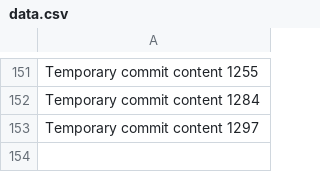
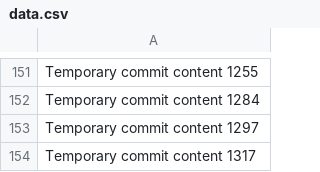
Before and after one commit to techpluggin/every, a CSV file: data.csv, drawn as a sheet; only a part is shown, gaps mark what is left out; the diff names each change by its address in the sheet, - before the commit and + after, or states it on an @@ line.

```diff
--- a/data.csv
+++ b/data.csv
+row 154: Temporary commit content 1317
```
